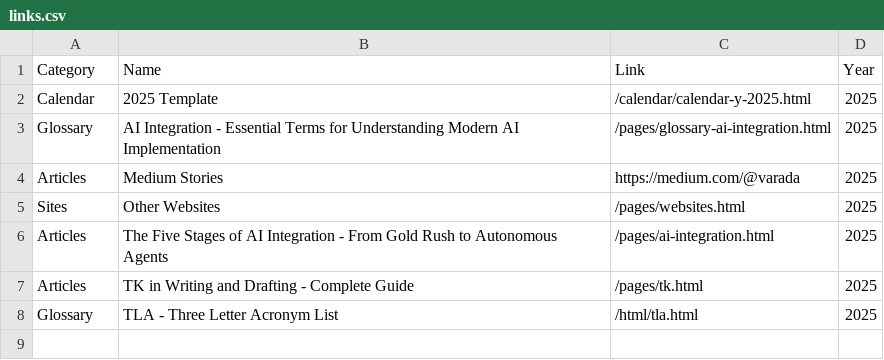
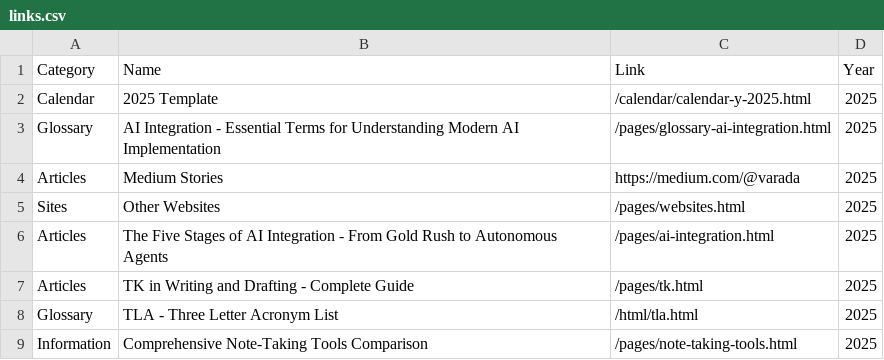
Before and after one commit to ivarada/ivarada.github.io, a CSV file: _config/links.csv, drawn as a sheet.

Commit message:
Add note-taking tools comparison to links

```diff
--- a/_config/links.csv
+++ b/_config/links.csv
@@ -8 +8,2 @@ Articles, TK in Writing and Drafting - Complete Guide, /pages/tk.html, 2025
 Glossary, TLA - Three Letter Acronym List, /html/tla.html, 2025
+Information, Comprehensive Note-Taking Tools Comparison, /pages/note-taking-tools.html, 2025
```
